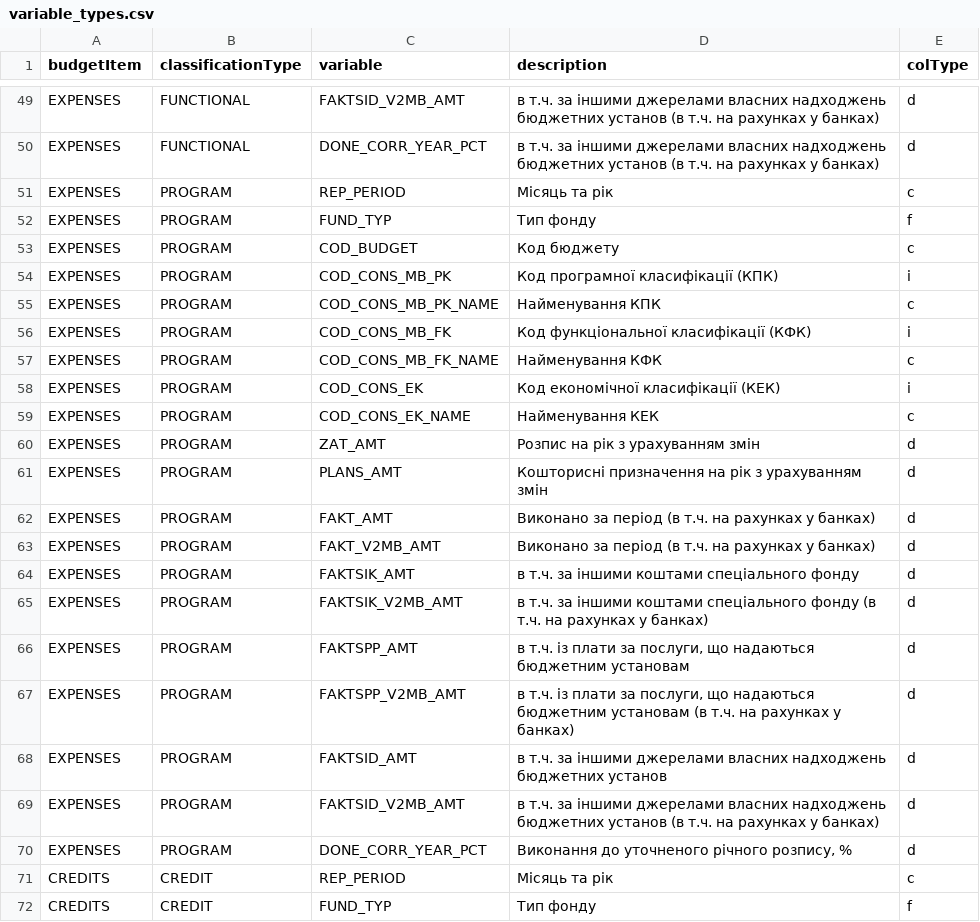
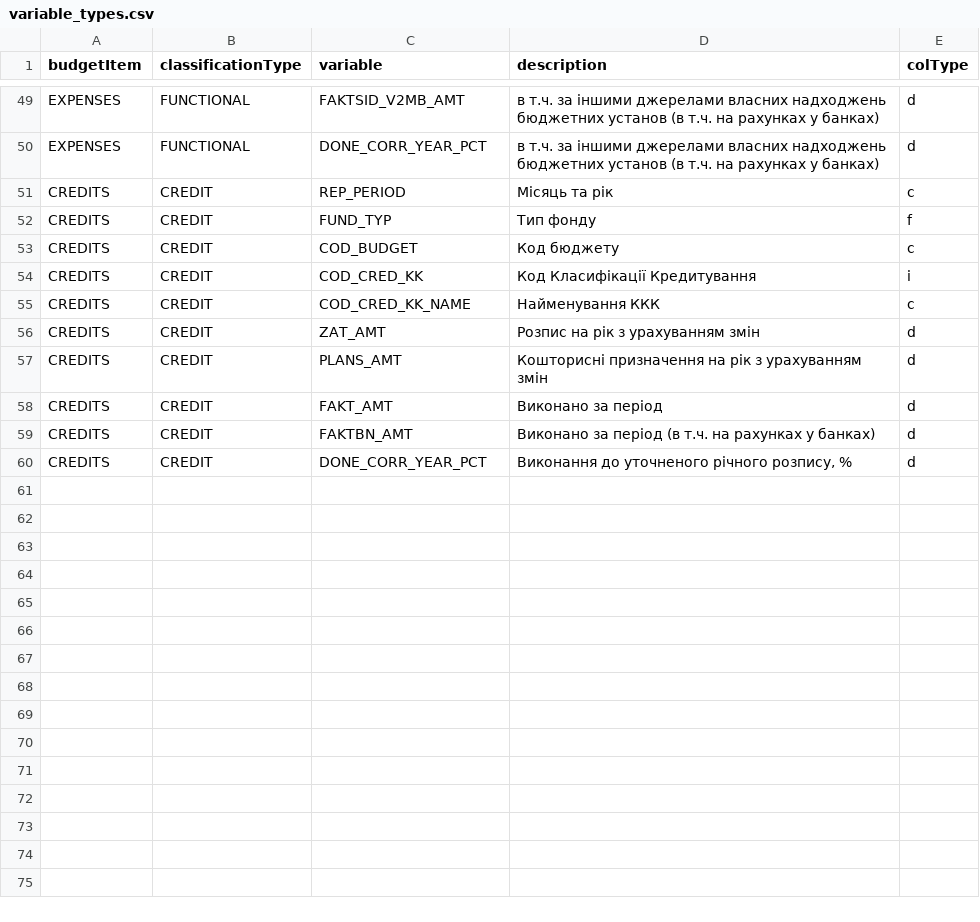
Before and after one commit to atsokol/openbudget-data-update, a CSV file: inputs/variable_types.csv, drawn as a sheet; only a part is shown, gaps mark what is left out; the shorter side is filled out with more unchanged rows.

Commit message:
Update variable_types.csv

```diff
--- a/inputs/variable_types.csv
+++ b/inputs/variable_types.csv
@@ -50,22 +50,2 @@ EXPENSES,FUNCTIONAL,FAKTSID_V2MB_AMT,в т.ч. за іншими джерела
 EXPENSES,FUNCTIONAL,DONE_CORR_YEAR_PCT,в т.ч. за іншими джерелами власних надходжень бюджетних установ (в т.ч. на рахунках у банках),d
-EXPENSES,PROGRAM,REP_PERIOD,Місяць та рік,c
-EXPENSES,PROGRAM,FUND_TYP,Тип фонду,f
-EXPENSES,PROGRAM,COD_BUDGET,Код бюджету,c
-EXPENSES,PROGRAM,COD_CONS_MB_PK,Код програмної класифікації (КПК),i
-EXPENSES,PROGRAM,COD_CONS_MB_PK_NAME,Найменування КПК,c
-EXPENSES,PROGRAM,COD_CONS_MB_FK,Код функціональної класифікації (КФК),i
-EXPENSES,PROGRAM,COD_CONS_MB_FK_NAME,Найменування КФК,c
-EXPENSES,PROGRAM,COD_CONS_EK,Код економічної класифікації (КЕК),i
-EXPENSES,PROGRAM,COD_CONS_EK_NAME,Найменування КЕК,c
-EXPENSES,PROGRAM,ZAT_AMT,Розпис на рік з урахуванням змін,d
-EXPENSES,PROGRAM,PLANS_AMT,Кошторисні призначення на рік з урахуванням змін,d
-EXPENSES,PROGRAM,FAKT_AMT,Виконано за період (в т.ч. на рахунках у банках),d
-EXPENSES,PROGRAM,FAKT_V2MB_AMT,Виконано за період (в т.ч. на рахунках у банках),d
-EXPENSES,PROGRAM,FAKTSIK_AMT,в т.ч. за іншими коштами спеціального фонду,d
-EXPENSES,PROGRAM,FAKTSIK_V2MB_AMT,в т.ч. за іншими коштами спеціального фонду (в т.ч. на рахунках у банках),d
-EXPENSES,PROGRAM,FAKTSPP_AMT,"в т.ч. із плати за послуги, що надаються бюджетним установам",d
-EXPENSES,PROGRAM,FAKTSPP_V2MB_AMT,"в т.ч. із плати за послуги, що надаються бюджетним установам (в т.ч. на рахунках у банках)",d
-EXPENSES,PROGRAM,FAKTSID_AMT,в т.ч. за іншими джерелами власних надходжень бюджетних установ,d
-EXPENSES,PROGRAM,FAKTSID_V2MB_AMT,в т.ч. за іншими джерелами власних надходжень бюджетних установ (в т.ч. на рахунках у банках),d
-EXPENSES,PROGRAM,DONE_CORR_YEAR_PCT,"Виконання до уточненого річного розпису, %",d
 CREDITS,CREDIT,REP_PERIOD,Місяць та рік,c
```
